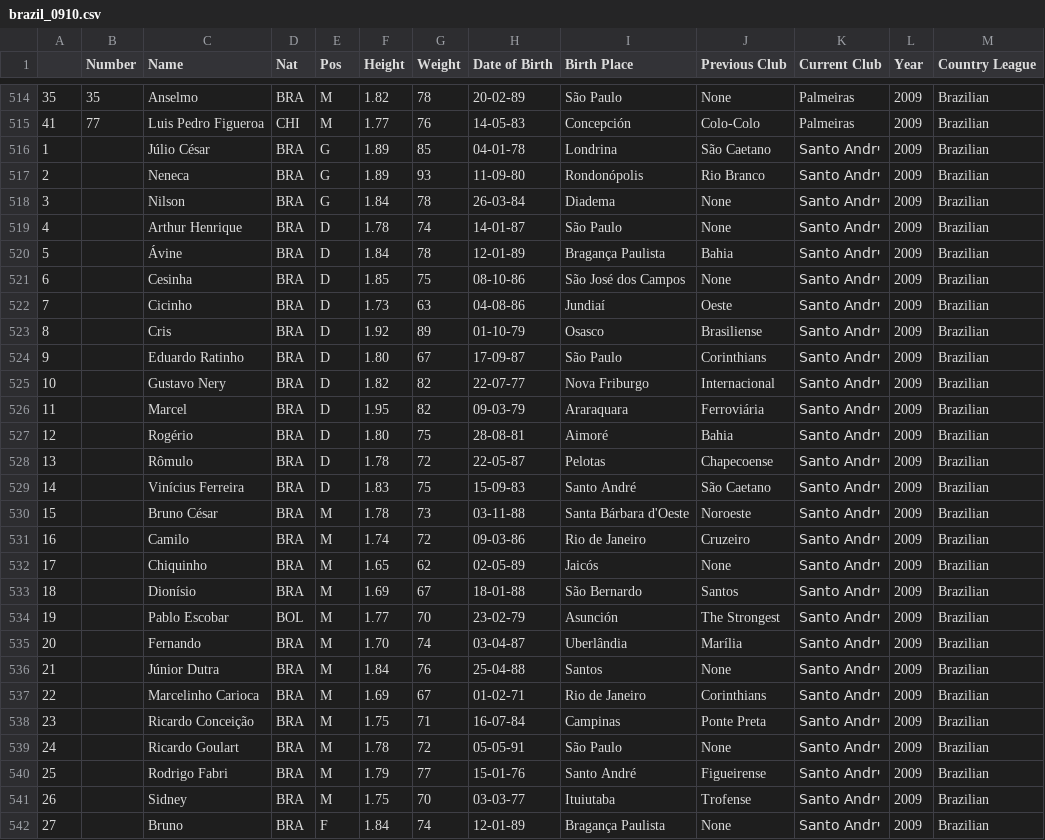
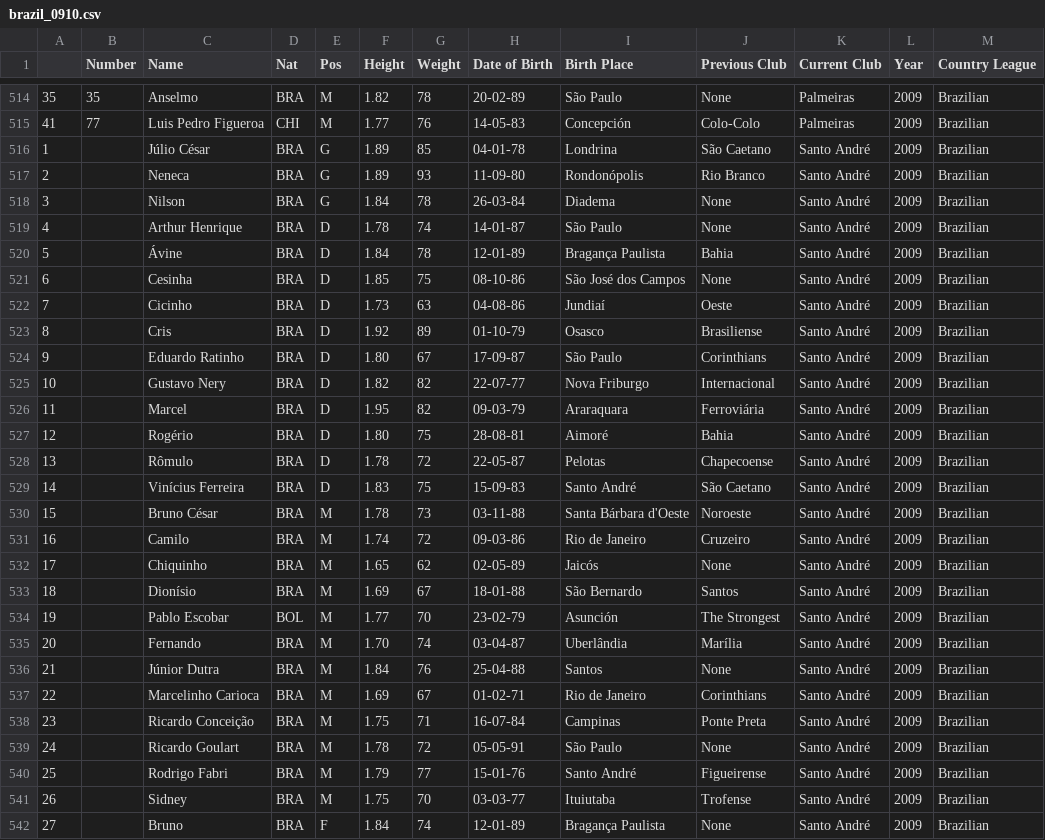
Before and after one commit to jeremydroberts/Soccer-Transfers, a CSV file: csv/brazil/brazil_0910.csv, drawn as a sheet; only a part is shown, gaps mark what is left out; the diff covers the shown part only.

Commit message:
cleaned data

```diff
--- a/csv/brazil/brazil_0910.csv
+++ b/csv/brazil/brazil_0910.csv
@@ -515,28 +515,28 @@
 41,77,Luis Pedro Figueroa,CHI,M,1.77,76,14-05-83,Concepción,Colo-Colo,Palmeiras,2009,Brazilian
-1,,Júlio César,BRA,G,1.89,85,04-01-78,Londrina,São Caetano,Santo Andrי,2009,Brazilian
-2,,Neneca,BRA,G,1.89,93,11-09-80,Rondonópolis,Rio Branco,Santo Andrי,2009,Brazilian
-3,,Nilson,BRA,G,1.84,78,26-03-84,Diadema,None,Santo Andrי,2009,Brazilian
-4,,Arthur Henrique,BRA,D,1.78,74,14-01-87,São Paulo,None,Santo Andrי,2009,Brazilian
-5,,Ávine,BRA,D,1.84,78,12-01-89,Bragança Paulista,Bahia,Santo Andrי,2009,Brazilian
-6,,Cesinha,BRA,D,1.85,75,08-10-86,São José dos Campos,None,Santo Andrי,2009,Brazilian
-7,,Cicinho,BRA,D,1.73,63,04-08-86,Jundiaí,Oeste,Santo Andrי,2009,Brazilian
-8,,Cris,BRA,D,1.92,89,01-10-79,Osasco,Brasiliense,Santo Andrי,2009,Brazilian
-9,,Eduardo Ratinho,BRA,D,1.80,67,17-09-87,São Paulo,Corinthians,Santo Andrי,2009,Brazilian
-10,,Gustavo Nery,BRA,D,1.82,82,22-07-77,Nova Friburgo,Internacional,Santo Andrי,2009,Brazilian
-11,,Marcel,BRA,D,1.95,82,09-03-79,Araraquara,Ferroviária,Santo Andrי,2009,Brazilian
-12,,Rogério,BRA,D,1.80,75,28-08-81,Aimoré,Bahia,Santo Andrי,2009,Brazilian
-13,,Rômulo,BRA,D,1.78,72,22-05-87,Pelotas,Chapecoense,Santo Andrי,2009,Brazilian
-14,,Vinícius Ferreira,BRA,D,1.83,75,15-09-83,Santo André,São Caetano,Santo Andrי,2009,Brazilian
-15,,Bruno César,BRA,M,1.78,73,03-11-88,Santa Bárbara d'Oeste,Noroeste,Santo Andrי,2009,Brazilian
-16,,Camilo,BRA,M,1.74,72,09-03-86,Rio de Janeiro,Cruzeiro,Santo Andrי,2009,Brazilian
-17,,Chiquinho,BRA,M,1.65,62,02-05-89,Jaicós,None,Santo Andrי,2009,Brazilian
-18,,Dionísio,BRA,M,1.69,67,18-01-88,São Bernardo,Santos,Santo Andrי,2009,Brazilian
-19,,Pablo Escobar,BOL,M,1.77,70,23-02-79,Asunción,The Strongest,Santo Andrי,2009,Brazilian
-20,,Fernando,BRA,M,1.70,74,03-04-87,Uberlândia,Marília,Santo Andrי,2009,Brazilian
-21,,Júnior Dutra,BRA,M,1.84,76,25-04-88,Santos,None,Santo Andrי,2009,Brazilian
-22,,Marcelinho Carioca,BRA,M,1.69,67,01-02-71,Rio de Janeiro,Corinthians,Santo Andrי,2009,Brazilian
-23,,Ricardo Conceição,BRA,M,1.75,71,16-07-84,Campinas,Ponte Preta,Santo Andrי,2009,Brazilian
-24,,Ricardo Goulart,BRA,M,1.78,72,05-05-91,São Paulo,None,Santo Andrי,2009,Brazilian
-25,,Rodrigo Fabri,BRA,M,1.79,77,15-01-76,Santo André,Figueirense,Santo Andrי,2009,Brazilian
-26,,Sidney,BRA,M,1.75,70,03-03-77,Ituiutaba,Trofense,Santo Andrי,2009,Brazilian
-27,,Bruno,BRA,F,1.84,74,12-01-89,Bragança Paulista,None,Santo Andrי,2009,Brazilian
+1,,Júlio César,BRA,G,1.89,85,04-01-78,Londrina,São Caetano,Santo André,2009,Brazilian
+2,,Neneca,BRA,G,1.89,93,11-09-80,Rondonópolis,Rio Branco,Santo André,2009,Brazilian
+3,,Nilson,BRA,G,1.84,78,26-03-84,Diadema,None,Santo André,2009,Brazilian
+4,,Arthur Henrique,BRA,D,1.78,74,14-01-87,São Paulo,None,Santo André,2009,Brazilian
+5,,Ávine,BRA,D,1.84,78,12-01-89,Bragança Paulista,Bahia,Santo André,2009,Brazilian
+6,,Cesinha,BRA,D,1.85,75,08-10-86,São José dos Campos,None,Santo André,2009,Brazilian
+7,,Cicinho,BRA,D,1.73,63,04-08-86,Jundiaí,Oeste,Santo André,2009,Brazilian
+8,,Cris,BRA,D,1.92,89,01-10-79,Osasco,Brasiliense,Santo André,2009,Brazilian
+9,,Eduardo Ratinho,BRA,D,1.80,67,17-09-87,São Paulo,Corinthians,Santo André,2009,Brazilian
+10,,Gustavo Nery,BRA,D,1.82,82,22-07-77,Nova Friburgo,Internacional,Santo André,2009,Brazilian
+11,,Marcel,BRA,D,1.95,82,09-03-79,Araraquara,Ferroviária,Santo André,2009,Brazilian
+12,,Rogério,BRA,D,1.80,75,28-08-81,Aimoré,Bahia,Santo André,2009,Brazilian
+13,,Rômulo,BRA,D,1.78,72,22-05-87,Pelotas,Chapecoense,Santo André,2009,Brazilian
+14,,Vinícius Ferreira,BRA,D,1.83,75,15-09-83,Santo André,São Caetano,Santo André,2009,Brazilian
+15,,Bruno César,BRA,M,1.78,73,03-11-88,Santa Bárbara d'Oeste,Noroeste,Santo André,2009,Brazilian
+16,,Camilo,BRA,M,1.74,72,09-03-86,Rio de Janeiro,Cruzeiro,Santo André,2009,Brazilian
+17,,Chiquinho,BRA,M,1.65,62,02-05-89,Jaicós,None,Santo André,2009,Brazilian
+18,,Dionísio,BRA,M,1.69,67,18-01-88,São Bernardo,Santos,Santo André,2009,Brazilian
+19,,Pablo Escobar,BOL,M,1.77,70,23-02-79,Asunción,The Strongest,Santo André,2009,Brazilian
+20,,Fernando,BRA,M,1.70,74,03-04-87,Uberlândia,Marília,Santo André,2009,Brazilian
+21,,Júnior Dutra,BRA,M,1.84,76,25-04-88,Santos,None,Santo André,2009,Brazilian
+22,,Marcelinho Carioca,BRA,M,1.69,67,01-02-71,Rio de Janeiro,Corinthians,Santo André,2009,Brazilian
+23,,Ricardo Conceição,BRA,M,1.75,71,16-07-84,Campinas,Ponte Preta,Santo André,2009,Brazilian
+24,,Ricardo Goulart,BRA,M,1.78,72,05-05-91,São Paulo,None,Santo André,2009,Brazilian
+25,,Rodrigo Fabri,BRA,M,1.79,77,15-01-76,Santo André,Figueirense,Santo André,2009,Brazilian
+26,,Sidney,BRA,M,1.75,70,03-03-77,Ituiutaba,Trofense,Santo André,2009,Brazilian
+27,,Bruno,BRA,F,1.84,74,12-01-89,Bragança Paulista,None,Santo André,2009,Brazilian
```
Also changed, not shown: 7 edited cells elsewhere in this file.
